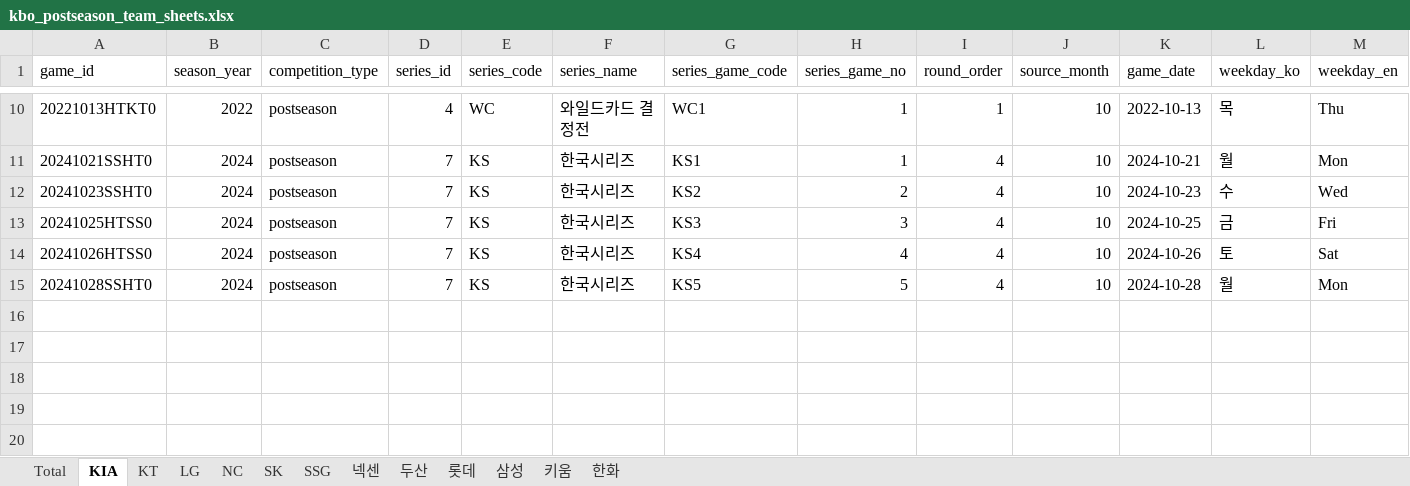
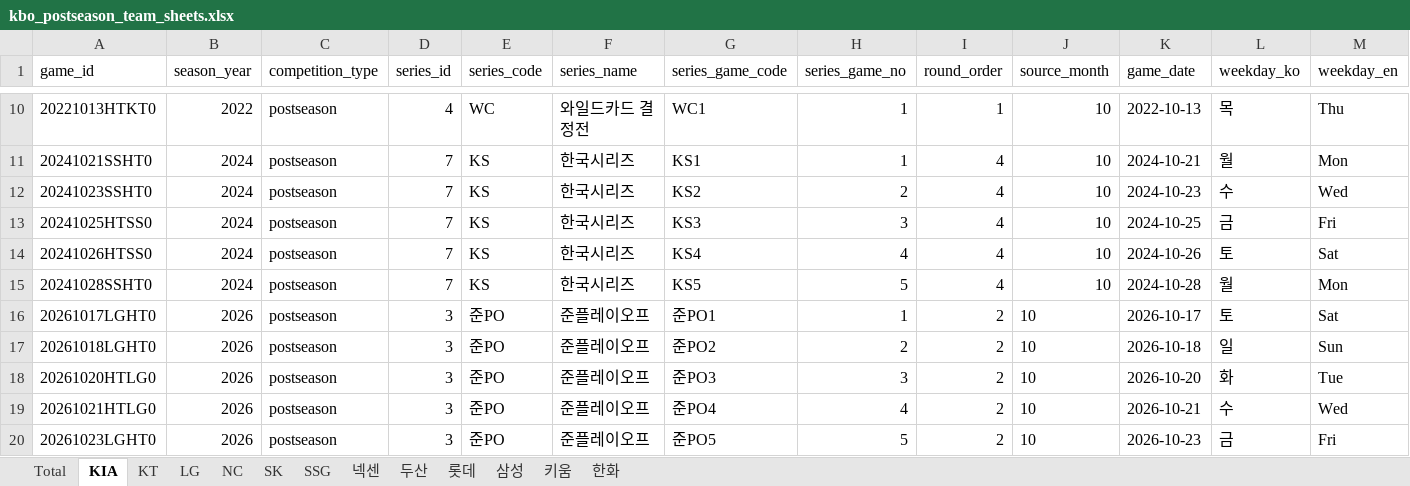
Before and after one commit to comographer/kbo-crawler, an Excel workbook: data/output/kbo_postseason_team_sheets.xlsx, sheet KIA, drawn as a sheet; only a part is shown, gaps mark what is left out; values as stored, in another font and other column widths than the file's, no borders; rows hold the shown columns only; the diff names each change by its address in the sheet, - before the commit and + after, or states it on an @@ line.

```diff
--- a/data/output/kbo_postseason_team_sheets.xlsx (sheet KIA)
+++ b/data/output/kbo_postseason_team_sheets.xlsx (sheet KIA)
+row 16: 20261017LGHT0 | 2026 | postseason | 3 | 준PO | 준플레이오프 | 준PO1 | 1 | 2 | 10 | 2026-10-17 | 토 | Sat
+row 17: 20261018LGHT0 | 2026 | postseason | 3 | 준PO | 준플레이오프 | 준PO2 | 2 | 2 | 10 | 2026-10-18 | 일 | Sun
+row 18: 20261020HTLG0 | 2026 | postseason | 3 | 준PO | 준플레이오프 | 준PO3 | 3 | 2 | 10 | 2026-10-20 | 화 | Tue
+row 19: 20261021HTLG0 | 2026 | postseason | 3 | 준PO | 준플레이오프 | 준PO4 | 4 | 2 | 10 | 2026-10-21 | 수 | Wed
+row 20: 20261023LGHT0 | 2026 | postseason | 3 | 준PO | 준플레이오프 | 준PO5 | 5 | 2 | 10 | 2026-10-23 | 금 | Fri
```
Also changed, not shown: sheet Total, sheet LG, sheet 두산, data/output/kbo_postseason_schedule.xlsx, 3 other files.
